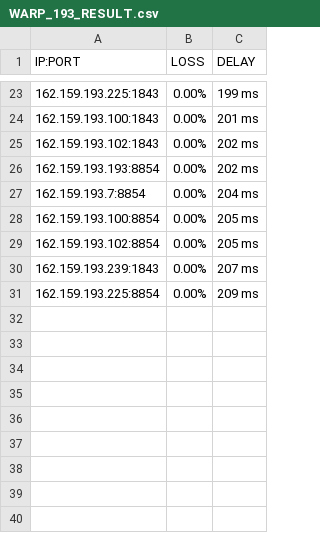
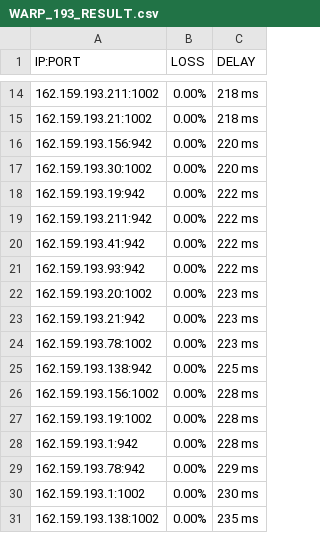
Before and after one commit to blesdmm/WARP2sub, a CSV file: WARP_193_RESULT.csv, drawn as a sheet; only a part is shown, gaps mark what is left out; the diff covers the shown part only.

```diff
--- a/WARP_193_RESULT.csv
+++ b/WARP_193_RESULT.csv
@@ -23,9 +14,18 @@ IP:PORT, LOSS, DELAY
-162.159.193.225:1843,0.00%,199 ms
-162.159.193.100:1843,0.00%,201 ms
-162.159.193.102:1843,0.00%,202 ms
-162.159.193.193:8854,0.00%,202 ms
-162.159.193.7:8854,0.00%,204 ms
-162.159.193.100:8854,0.00%,205 ms
-162.159.193.102:8854,0.00%,205 ms
-162.159.193.239:1843,0.00%,207 ms
-162.159.193.225:8854,0.00%,209 ms
+162.159.193.211:1002,0.00%,218 ms
+162.159.193.21:1002,0.00%,218 ms
+162.159.193.156:942,0.00%,220 ms
+162.159.193.30:1002,0.00%,220 ms
+162.159.193.19:942,0.00%,222 ms
+162.159.193.211:942,0.00%,222 ms
+162.159.193.41:942,0.00%,222 ms
+162.159.193.93:942,0.00%,222 ms
+162.159.193.20:1002,0.00%,223 ms
+162.159.193.21:942,0.00%,223 ms
+162.159.193.78:1002,0.00%,223 ms
+162.159.193.138:942,0.00%,225 ms
+162.159.193.156:1002,0.00%,228 ms
+162.159.193.19:1002,0.00%,228 ms
+162.159.193.1:942,0.00%,228 ms
+162.159.193.78:942,0.00%,229 ms
+162.159.193.1:1002,0.00%,230 ms
+162.159.193.138:1002,0.00%,235 ms
```
Also changed, not shown: 9 removed rows and 24 edited cells elsewhere in this file, WARP_BEST_RESULT.csv, WARP_DIFF_RESULT.csv, 4 other files.
